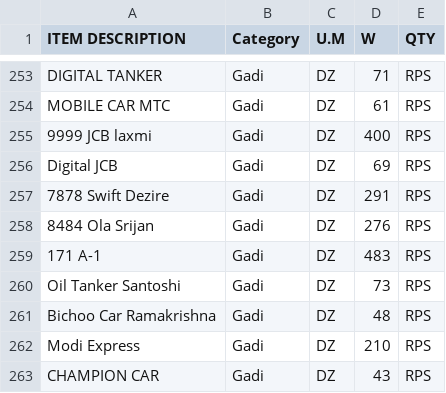
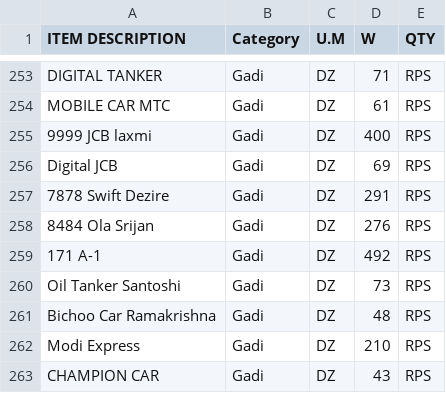
Before and after one commit to KrishnaGadia/sturdy-doodle, a CSV file: ProductList.csv, drawn as a sheet; only a part is shown, gaps mark what is left out; the diff covers the shown part only.

```diff
--- a/ProductList.csv
+++ b/ProductList.csv
@@ -258,3 +258,3 @@ Digital JCB,Gadi,DZ,69,RPS
 8484 Ola Srijan,Gadi,DZ,276,RPS
-171 A-1,Gadi,DZ,483,RPS
+171 A-1,Gadi,DZ,492,RPS
 Oil Tanker Santoshi,Gadi,DZ,73,RPS
```
Also changed, not shown: 4 added rows and 7 edited cells elsewhere in this file.
